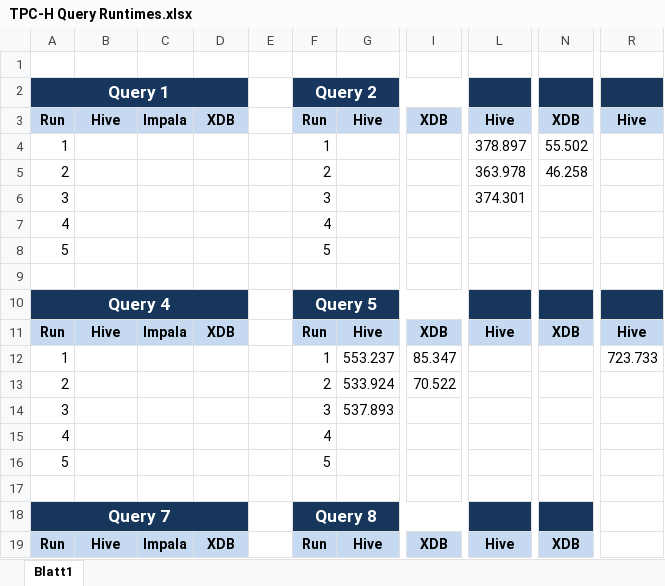
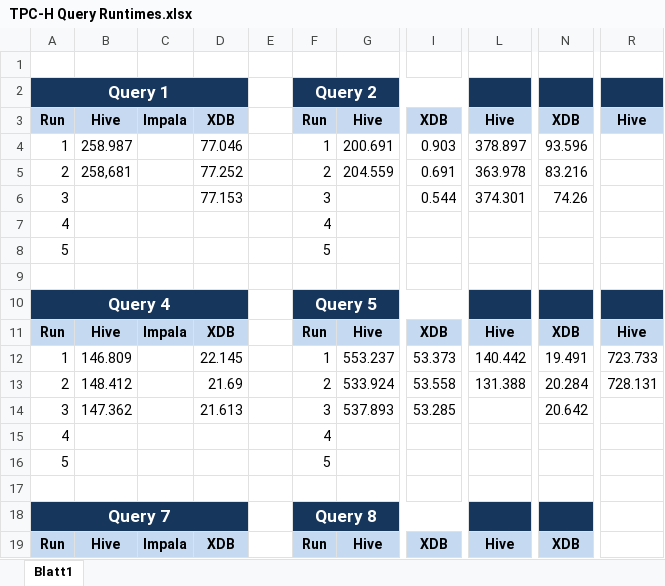
Before and after one commit to cbinnig/xdb, an Excel workbook: paper/DANAC2013/exp/TPC-H Query Runtimes.xlsx, sheet Blatt1, drawn as a sheet; only a part is shown, gaps mark what is left out; values as stored, in another font and other column widths than the file's, no borders; the diff covers the shown part only; the diff names each change by its address in the sheet, - before the commit and + after, or states it on an @@ line.

```diff
--- a/paper/DANAC2013/exp/TPC-H Query Runtimes.xlsx (sheet Blatt1)
+++ b/paper/DANAC2013/exp/TPC-H Query Runtimes.xlsx (sheet Blatt1)
-B4: (empty)
+B4: 258.987
-D4: (empty)
+D4: 77.046
-G4: (empty)
+G4: 200.691
-I4: (empty)
+I4: 0.903
-N4: 55.502
+N4: 93.596
-B5: (empty)
+B5: 258,681
-D5: (empty)
+D5: 77.252
-G5: (empty)
+G5: 204.559
-I5: (empty)
+I5: 0.691
-N5: 46.258
+N5: 83.216
-D6: (empty)
+D6: 77.153
-I6: (empty)
+I6: 0.544
-N6: (empty)
+N6: 74.26
-B12: (empty)
+B12: 146.809
-D12: (empty)
+D12: 22.145
-I12: 85.347
+I12: 53.373
-L12: (empty)
+L12: 140.442
-N12: (empty)
+N12: 19.491
-B13: (empty)
+B13: 148.412
-D13: (empty)
+D13: 21.69
-I13: 70.522
+I13: 53.558
-L13: (empty)
+L13: 131.388
-N13: (empty)
+N13: 20.284
-R13: (empty)
+R13: 728.131
-B14: (empty)
+B14: 147.362
-D14: (empty)
+D14: 21.613
-I14: (empty)
+I14: 53.285
-N14: (empty)
+N14: 20.642
```
Also changed, not shown: 40 added rows and 16 edited cells elsewhere in this sheet, 4 other files.
